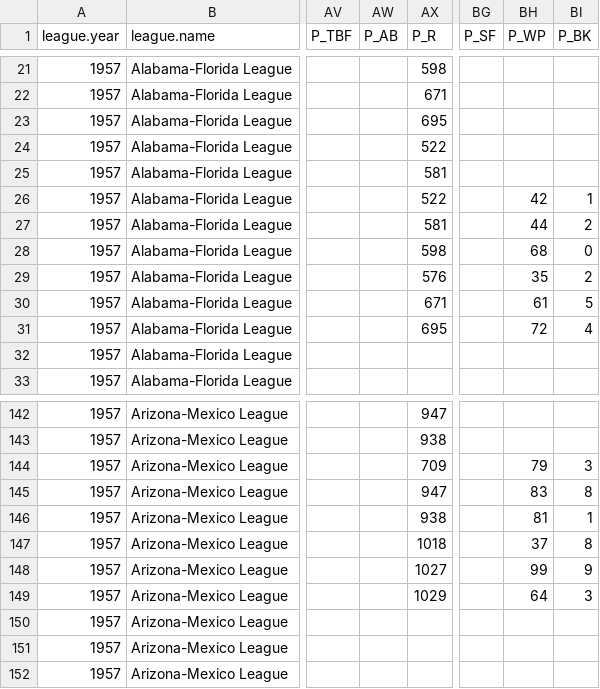
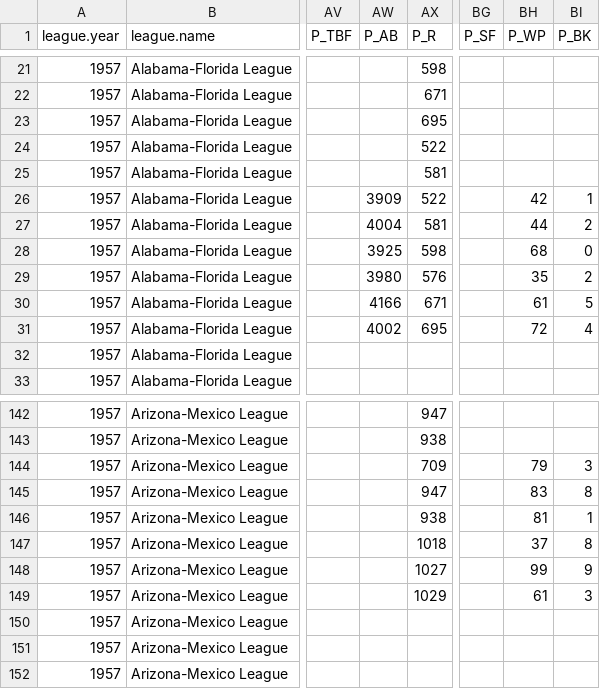
Before and after one commit to doc22940/minoraverages, a CSV file: processed/1958TSN/playing_team.csv, drawn as a sheet; only a part is shown, gaps mark what is left out; the diff names each change by its address in the sheet, - before the commit and + after, or states it on an @@ line.

```diff
--- a/processed/1958TSN/playing_team.csv
+++ b/processed/1958TSN/playing_team.csv
-AW26 (P_AB): (empty)
+AW26 (P_AB): 3909
-AW27 (P_AB): (empty)
+AW27 (P_AB): 4004
-AW28 (P_AB): (empty)
+AW28 (P_AB): 3925
-AW29 (P_AB): (empty)
+AW29 (P_AB): 3980
-AW30 (P_AB): (empty)
+AW30 (P_AB): 4166
-AW31 (P_AB): (empty)
+AW31 (P_AB): 4002
-BH149 (P_WP): 64
+BH149 (P_WP): 61
```
Also changed, not shown: 3 other files.
